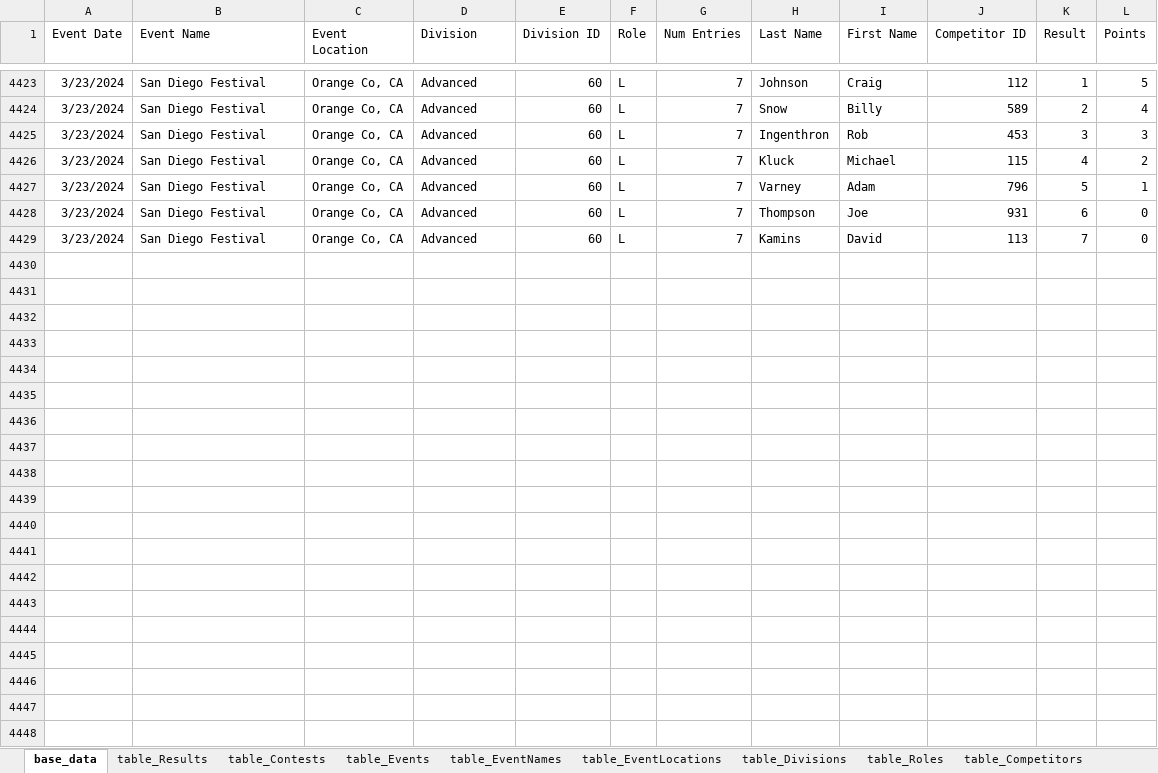
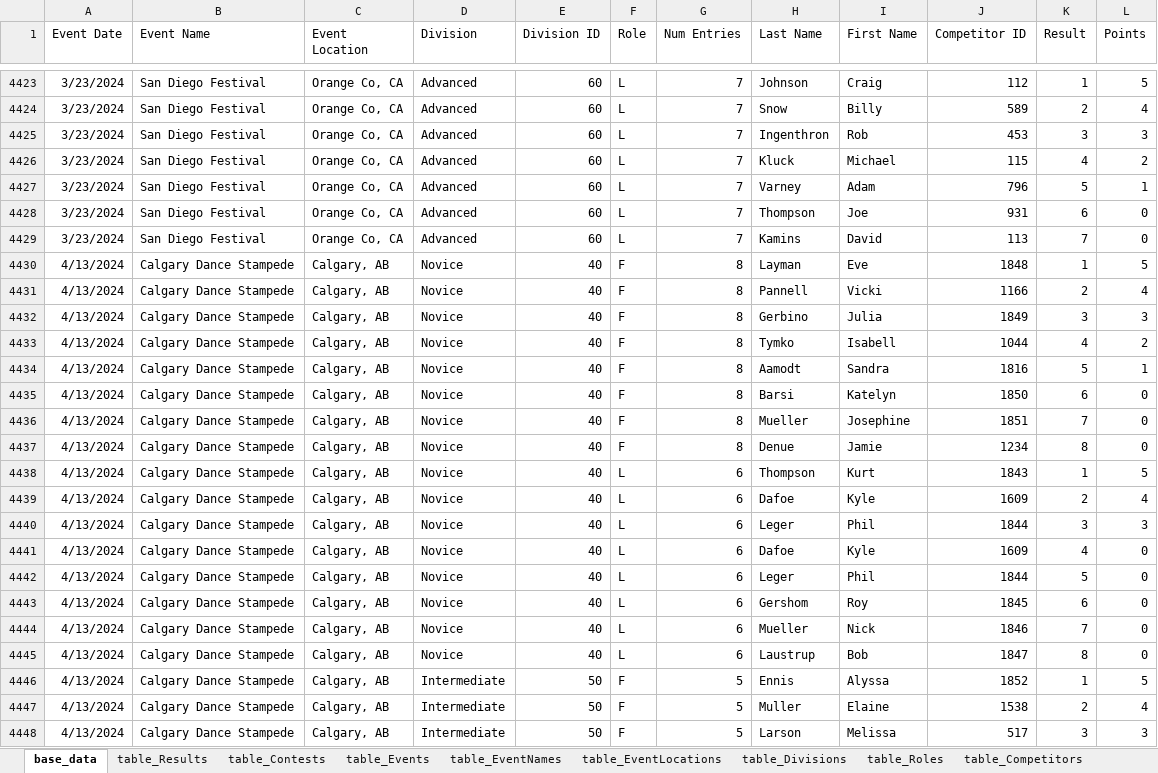
Before and after one commit to CTSTavarney/ctst-dev, an Excel workbook: create_db_tables/create_db_tables.xlsx, sheet base_data, drawn as a sheet; only a part is shown, gaps mark what is left out; values as stored, in another font and other column widths than the file's, no borders; table styles not drawn; the diff covers the shown part only; the diff names each change by its address in the sheet, - before the commit and + after, or states it on an @@ line.

```diff
--- a/create_db_tables/create_db_tables.xlsx (sheet base_data)
+++ b/create_db_tables/create_db_tables.xlsx (sheet base_data)
+row 4430: 4/13/2024 | Calgary Dance Stampede | Calgary, AB | Novice | 40 | F | 8 | Layman | Eve | 1848 | 1 | 5
+row 4431: 4/13/2024 | Calgary Dance Stampede | Calgary, AB | Novice | 40 | F | 8 | Pannell | Vicki | 1166 | 2 | 4
+row 4432: 4/13/2024 | Calgary Dance Stampede | Calgary, AB | Novice | 40 | F | 8 | Gerbino | Julia | 1849 | 3 | 3
+row 4433: 4/13/2024 | Calgary Dance Stampede | Calgary, AB | Novice | 40 | F | 8 | Tymko | Isabell | 1044 | 4 | 2
+row 4434: 4/13/2024 | Calgary Dance Stampede | Calgary, AB | Novice | 40 | F | 8 | Aamodt | Sandra | 1816 | 5 | 1
+row 4435: 4/13/2024 | Calgary Dance Stampede | Calgary, AB | Novice | 40 | F | 8 | Barsi | Katelyn | 1850 | 6 | 0
+row 4436: 4/13/2024 | Calgary Dance Stampede | Calgary, AB | Novice | 40 | F | 8 | Mueller | Josephine | 1851 | 7 | 0
+row 4437: 4/13/2024 | Calgary Dance Stampede | Calgary, AB | Novice | 40 | F | 8 | Denue | Jamie | 1234 | 8 | 0
+row 4438: 4/13/2024 | Calgary Dance Stampede | Calgary, AB | Novice | 40 | L | 6 | Thompson | Kurt | 1843 | 1 | 5
+row 4439: 4/13/2024 | Calgary Dance Stampede | Calgary, AB | Novice | 40 | L | 6 | Dafoe | Kyle | 1609 | 2 | 4
+row 4440: 4/13/2024 | Calgary Dance Stampede | Calgary, AB | Novice | 40 | L | 6 | Leger | Phil | 1844 | 3 | 3
+row 4441: 4/13/2024 | Calgary Dance Stampede | Calgary, AB | Novice | 40 | L | 6 | Dafoe | Kyle | 1609 | 4 | 0
+row 4442: 4/13/2024 | Calgary Dance Stampede | Calgary, AB | Novice | 40 | L | 6 | Leger | Phil | 1844 | 5 | 0
+row 4443: 4/13/2024 | Calgary Dance Stampede | Calgary, AB | Novice | 40 | L | 6 | Gershom | Roy | 1845 | 6 | 0
+row 4444: 4/13/2024 | Calgary Dance Stampede | Calgary, AB | Novice | 40 | L | 6 | Mueller | Nick | 1846 | 7 | 0
+row 4445: 4/13/2024 | Calgary Dance Stampede | Calgary, AB | Novice | 40 | L | 6 | Laustrup | Bob | 1847 | 8 | 0
+row 4446: 4/13/2024 | Calgary Dance Stampede | Calgary, AB | Intermediate | 50 | F | 5 | Ennis | Alyssa | 1852 | 1 | 5
+row 4447: 4/13/2024 | Calgary Dance Stampede | Calgary, AB | Intermediate | 50 | F | 5 | Muller | Elaine | 1538 | 2 | 4
+row 4448: 4/13/2024 | Calgary Dance Stampede | Calgary, AB | Intermediate | 50 | F | 5 | Larson | Melissa | 517 | 3 | 3
```
Also changed, not shown: 9 added rows elsewhere in this sheet, sheet table_Results, sheet table_Competitors, sheet table_Contests, sheet table_Events, create_csv_new/power_query.xlsx, 37 other files.
